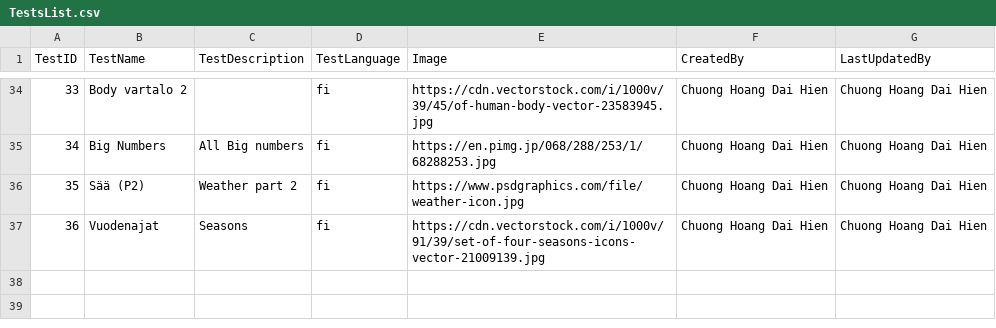
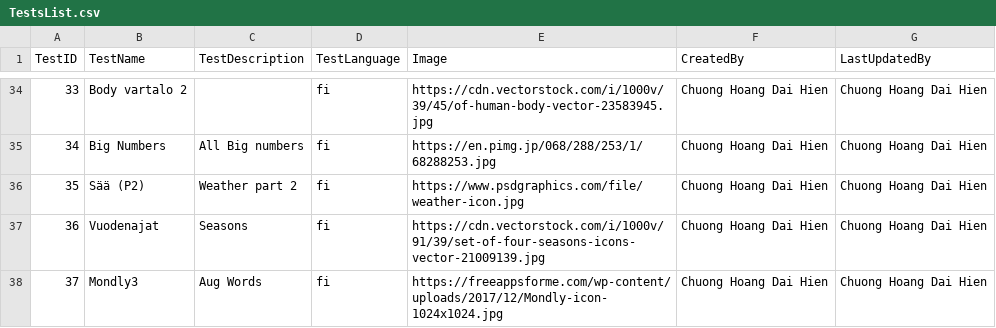
Before and after one commit to chuonghdh/streamlit-app-test, a CSV file: Data/TestsList.csv, drawn as a sheet; only a part is shown, gaps mark what is left out.

Commit message:
update data

```diff
--- a/Data/TestsList.csv
+++ b/Data/TestsList.csv
@@ -37 +37,2 @@ TestID,TestName,TestDescription,TestLanguage,Image,CreatedBy,LastUpdatedBy
 36,Vuodenajat,Seasons,fi,https://cdn.vectorstock.com/i/1000v/91/39/set-of-four-seasons-icons-vector-21009139.jpg,Chuong Hoang Dai Hien,Chuong Hoang Dai Hien
+37,Mondly3,Aug Words,fi,https://freeappsforme.com/wp-content/uploads/2017/12/Mondly-icon-1024x1024.jpg,Chuong Hoang Dai Hien,Chuong Hoang Dai Hien
```
